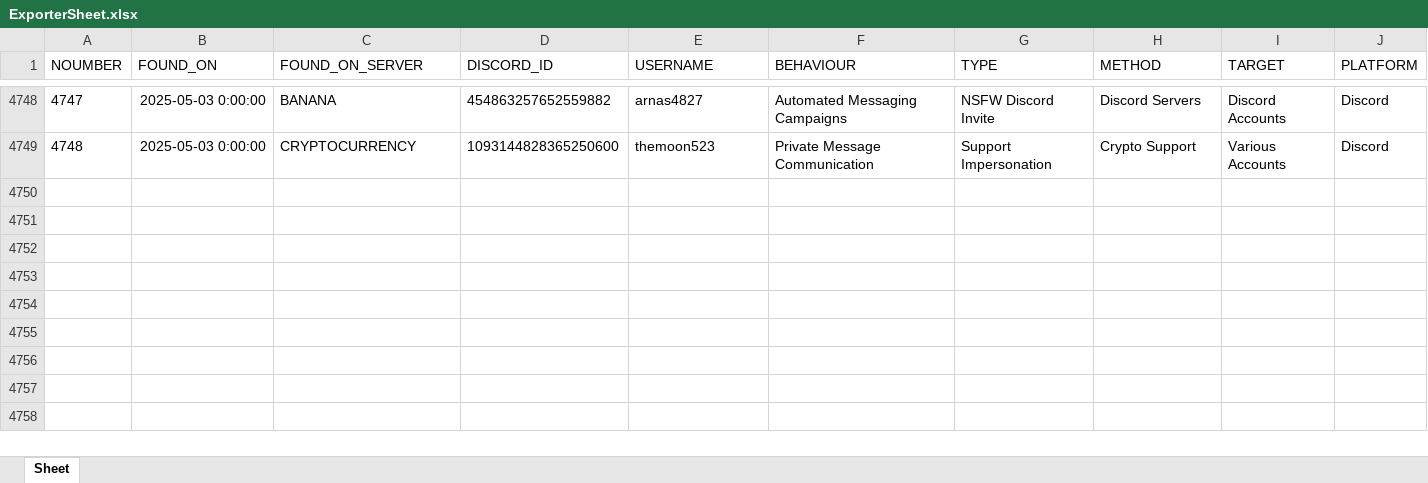
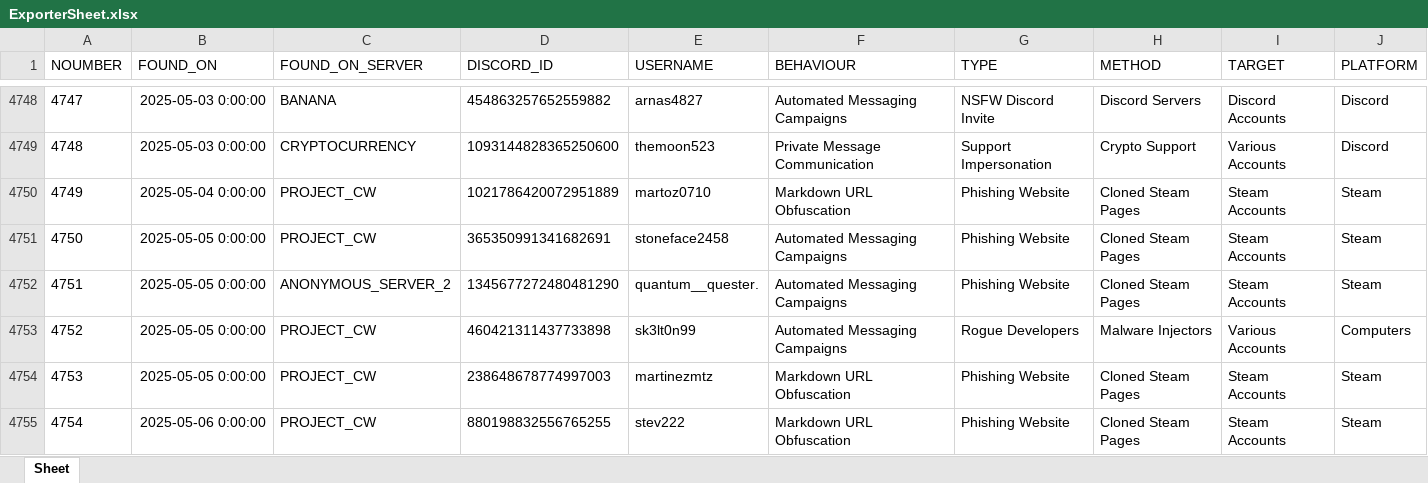
Before and after one commit to TheDARTProject/Database-Files, an Excel workbook: Excel-Import-Export/ExporterSheet.xlsx, sheet Sheet, drawn as a sheet; only a part is shown, gaps mark what is left out; values as stored, in another font and other column widths than the file's, no borders; rows hold the shown columns only; the diff covers the shown part only; the diff names each change by its address in the sheet, - before the commit and + after, or states it on an @@ line.

Commit message:
updated dataset

```diff
--- a/Excel-Import-Export/ExporterSheet.xlsx (sheet Sheet)
+++ b/Excel-Import-Export/ExporterSheet.xlsx (sheet Sheet)
+row 4750: 4749 | 2025-05-04 0:00:00 | PROJECT_CW | 1021786420072951889 | martoz0710 | Markdown URL Obfuscation | Phishing Website | Cloned Steam Pages | Steam Accounts | Steam
+row 4751: 4750 | 2025-05-05 0:00:00 | PROJECT_CW | 365350991341682691 | stoneface2458 | Automated Messaging Campaigns | Phishing Website | Cloned Steam Pages | Steam Accounts | Steam
+row 4752: 4751 | 2025-05-05 0:00:00 | ANONYMOUS_SERVER_2 | 1345677272480481290 | quantum__quester. | Automated Messaging Campaigns | Phishing Website | Cloned Steam Pages | Steam Accounts | Steam
+row 4753: 4752 | 2025-05-05 0:00:00 | PROJECT_CW | 460421311437733898 | sk3lt0n99 | Automated Messaging Campaigns | Rogue Developers | Malware Injectors | Various Accounts | Computers
+row 4754: 4753 | 2025-05-05 0:00:00 | PROJECT_CW | 238648678774997003 | martinezmtz | Markdown URL Obfuscation | Phishing Website | Cloned Steam Pages | Steam Accounts | Steam
+row 4755: 4754 | 2025-05-06 0:00:00 | PROJECT_CW | 880198832556765255 | stev222 | Markdown URL Obfuscation | Phishing Website | Cloned Steam Pages | Steam Accounts | Steam
```
Also changed, not shown: 6 added rows, 1 moved row and row numbers in column A elsewhere in this sheet, 4 other files.
